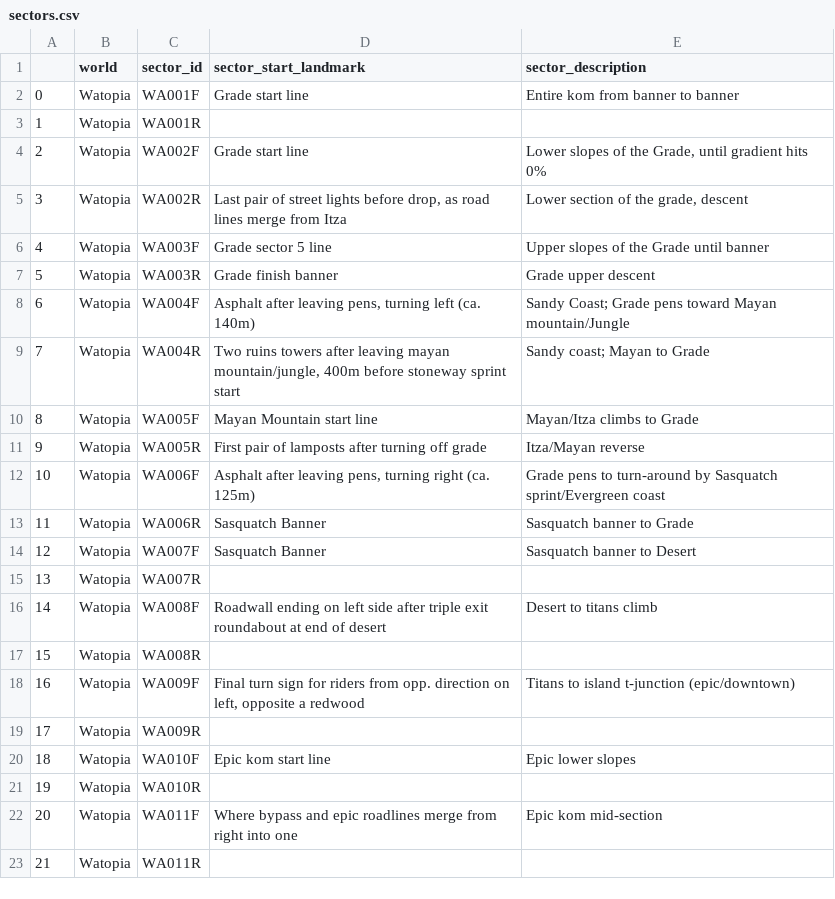
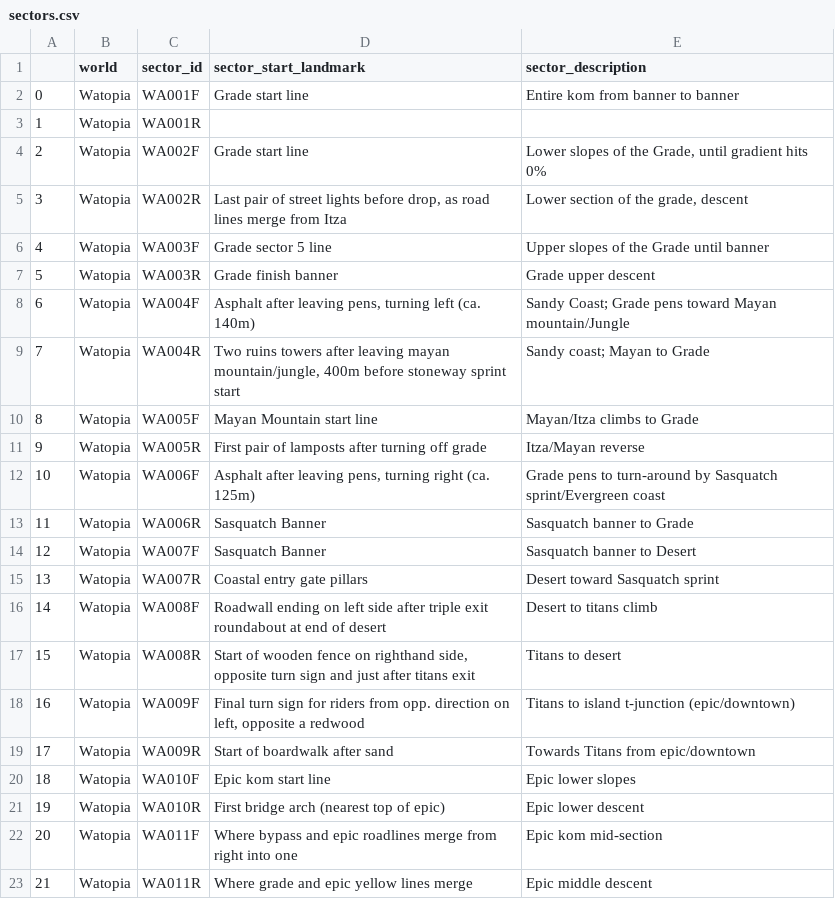
Before and after one commit to robgriffin247/route_viewer, a CSV file: data/sectors.csv, drawn as a sheet.

```diff
--- a/data/sectors.csv
+++ b/data/sectors.csv
@@ -14,10 +14,10 @@
 12,Watopia,WA007F,Sasquatch Banner,Sasquatch banner to Desert
-13,Watopia,WA007R,,
+13,Watopia,WA007R,Coastal entry gate pillars,Desert toward Sasquatch sprint
 14,Watopia,WA008F,Roadwall ending on left side after triple exit roundabout at end of desert,Desert to titans climb
-15,Watopia,WA008R,,
+15,Watopia,WA008R,"Start of wooden fence on righthand side, opposite turn sign and just after titans exit",Titans to desert
 16,Watopia,WA009F,"Final turn sign for riders from opp. direction on left, opposite a redwood",Titans to island t-junction (epic/downtown)
-17,Watopia,WA009R,,
+17,Watopia,WA009R,Start of boardwalk after sand,Towards Titans from epic/downtown
 18,Watopia,WA010F,Epic kom start line,Epic lower slopes
-19,Watopia,WA010R,,
+19,Watopia,WA010R,First bridge arch (nearest top of epic),Epic lower descent
 20,Watopia,WA011F,Where bypass and epic roadlines merge from right into one,Epic kom mid-section
-21,Watopia,WA011R,,
+21,Watopia,WA011R,Where grade and epic yellow lines merge,Epic middle descent
```
Also changed, not shown: data/route_lengths.csv, data/route_sectors.csv, 2 other files.
